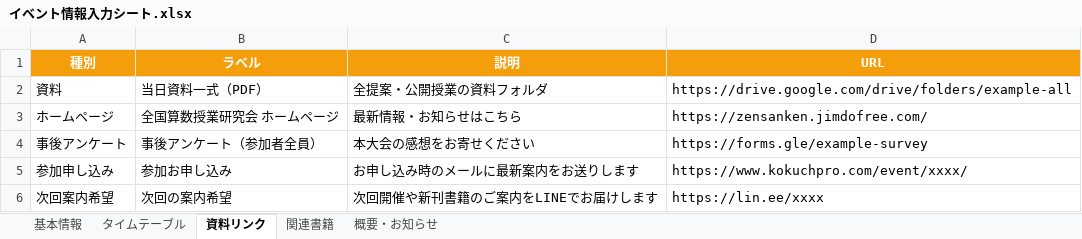
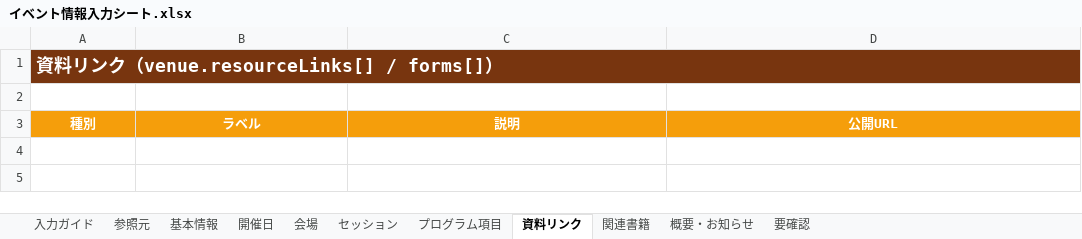
Before and after one commit to toyokan/t-pod, an Excel workbook: template/イベント情報入力シート.xlsx, sheet 資料リンク, drawn as a sheet; values as stored, in another font and other column widths than the file's, no borders; removed rows and columns are numbered as before the commit, all else as after; the diff names each change by its address in the sheet, - before the commit and + after, or states it on an @@ line.

```diff
--- a/template/イベント情報入力シート.xlsx (sheet 資料リンク)
+++ b/template/イベント情報入力シート.xlsx (sheet 資料リンク)
-sheet tab: タイムテーブル
+sheet tab: 参照元
+sheet tab: 入力ガイド
+sheet tab: 開催日
+sheet tab: 会場
+sheet tab: セッション
+sheet tab: プログラム項目
+sheet tab: 要確認
@@ sheet tab order changed: 入力ガイド | 参照元 | 基本情報 | 開催日 | 会場 | セッション | プログラム項目 | 資料リンク | 関連書籍 | 概要・お知らせ | 要確認 @@
+row 1: 資料リンク（venue.resourceLinks[] / forms[]）
+row 2: (empty)
-D3: URL
+D3: 公開URL
-row 2: 資料 | 当日資料一式（PDF） | 全提案・公開授業の資料フォルダ | https://drive.google.com/drive/folders/example-all
-row 3: ホームページ | 全国算数授業研究会 ホームページ | 最新情報・お知らせはこちら | https://zensanken.jimdofree.com/
-row 4: 事後アンケート | 事後アンケート（参加者全員） | 本大会の感想をお寄せください | https://forms.gle/example-survey
-row 5: 参加申し込み | 参加お申し込み | お申し込み時のメールに最新案内をお送りします | https://www.kokuchpro.com/event/xxxx/
-row 6: 次回案内希望 | 次回の案内希望 | 次回開催や新刊書籍のご案内をLINEでお届けします | https://lin.ee/xxxx
```
Also changed, not shown: sheet 基本情報, sheet 参照元, sheet 関連書籍, sheet 概要・お知らせ, 1 other file.
